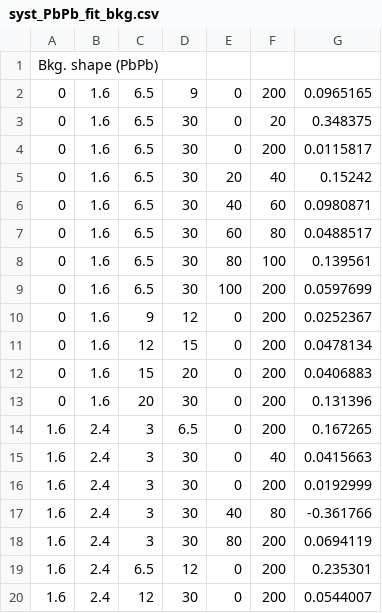
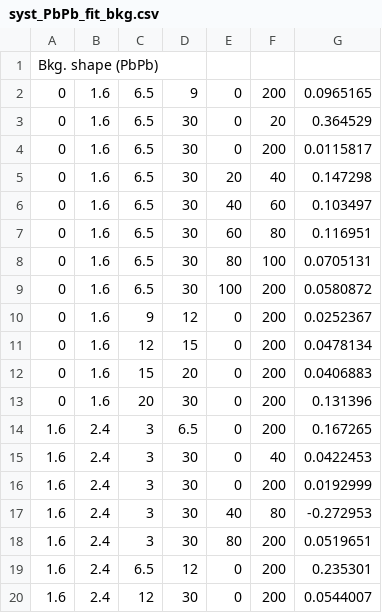
Before and after one commit to stahlleiton/DimuonCADIs, a CSV file: HIN-16-004/Fitter/Systematics/csv/syst_PbPb_fit_bkg.csv, drawn as a sheet.

```diff
--- a/HIN-16-004/Fitter/Systematics/csv/syst_PbPb_fit_bkg.csv
+++ b/HIN-16-004/Fitter/Systematics/csv/syst_PbPb_fit_bkg.csv
@@ -2,9 +2,9 @@ Bkg. shape (PbPb)
 0, 1.6, 6.5, 9, 0, 200, 0.0965165
-0, 1.6, 6.5, 30, 0, 20, 0.348375
+0, 1.6, 6.5, 30, 0, 20, 0.364529
 0, 1.6, 6.5, 30, 0, 200, 0.0115817
-0, 1.6, 6.5, 30, 20, 40, 0.15242
-0, 1.6, 6.5, 30, 40, 60, 0.0980871
-0, 1.6, 6.5, 30, 60, 80, 0.0488517
-0, 1.6, 6.5, 30, 80, 100, 0.139561
-0, 1.6, 6.5, 30, 100, 200, 0.0597699
+0, 1.6, 6.5, 30, 20, 40, 0.147298
+0, 1.6, 6.5, 30, 40, 60, 0.103497
+0, 1.6, 6.5, 30, 60, 80, 0.116951
+0, 1.6, 6.5, 30, 80, 100, 0.0705131
+0, 1.6, 6.5, 30, 100, 200, 0.0580872
 0, 1.6, 9, 12, 0, 200, 0.0252367
@@ -14,6 +14,6 @@ Bkg. shape (PbPb)
 1.6, 2.4, 3, 6.5, 0, 200, 0.167265
-1.6, 2.4, 3, 30, 0, 40, 0.0415663
+1.6, 2.4, 3, 30, 0, 40, 0.0422453
 1.6, 2.4, 3, 30, 0, 200, 0.0192999
-1.6, 2.4, 3, 30, 40, 80, -0.361766
-1.6, 2.4, 3, 30, 80, 200, 0.0694119
+1.6, 2.4, 3, 30, 40, 80, -0.272953
+1.6, 2.4, 3, 30, 80, 200, 0.0519651
 1.6, 2.4, 6.5, 12, 0, 200, 0.235301
```
Also changed, not shown: HIN-16-004/Fitter/Systematics/csv/syst_PbPb_fit_sig.csv.
